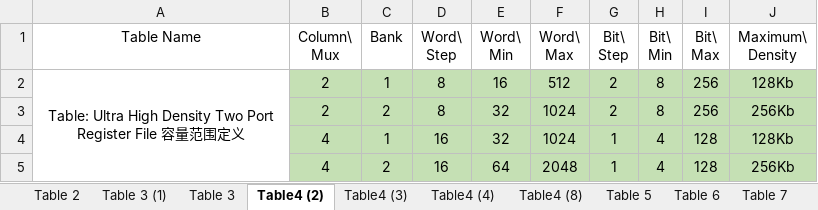
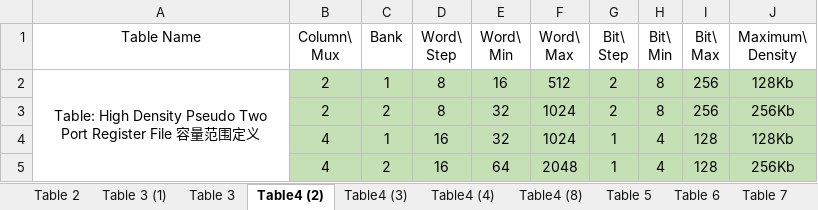
Before and after one commit to sheyiqi/MD_Group, an Excel workbook: Template/KWS9_SOW.xlsx, sheet Table4 (2), drawn as a sheet; values as stored, in another font and other column widths than the file's, no borders; the diff names each change by its address in the sheet, - before the commit and + after, or states it on an @@ line.

```diff
--- a/Template/KWS9_SOW.xlsx (sheet Table4 (2))
+++ b/Template/KWS9_SOW.xlsx (sheet Table4 (2))
-A2 (Table Name): Table: Ultra High Density Two Port…
+A2 (Table Name): Table: High Density Pseudo Two Port…
```
Also changed, not shown: sheet Table 3, 7 other files.
